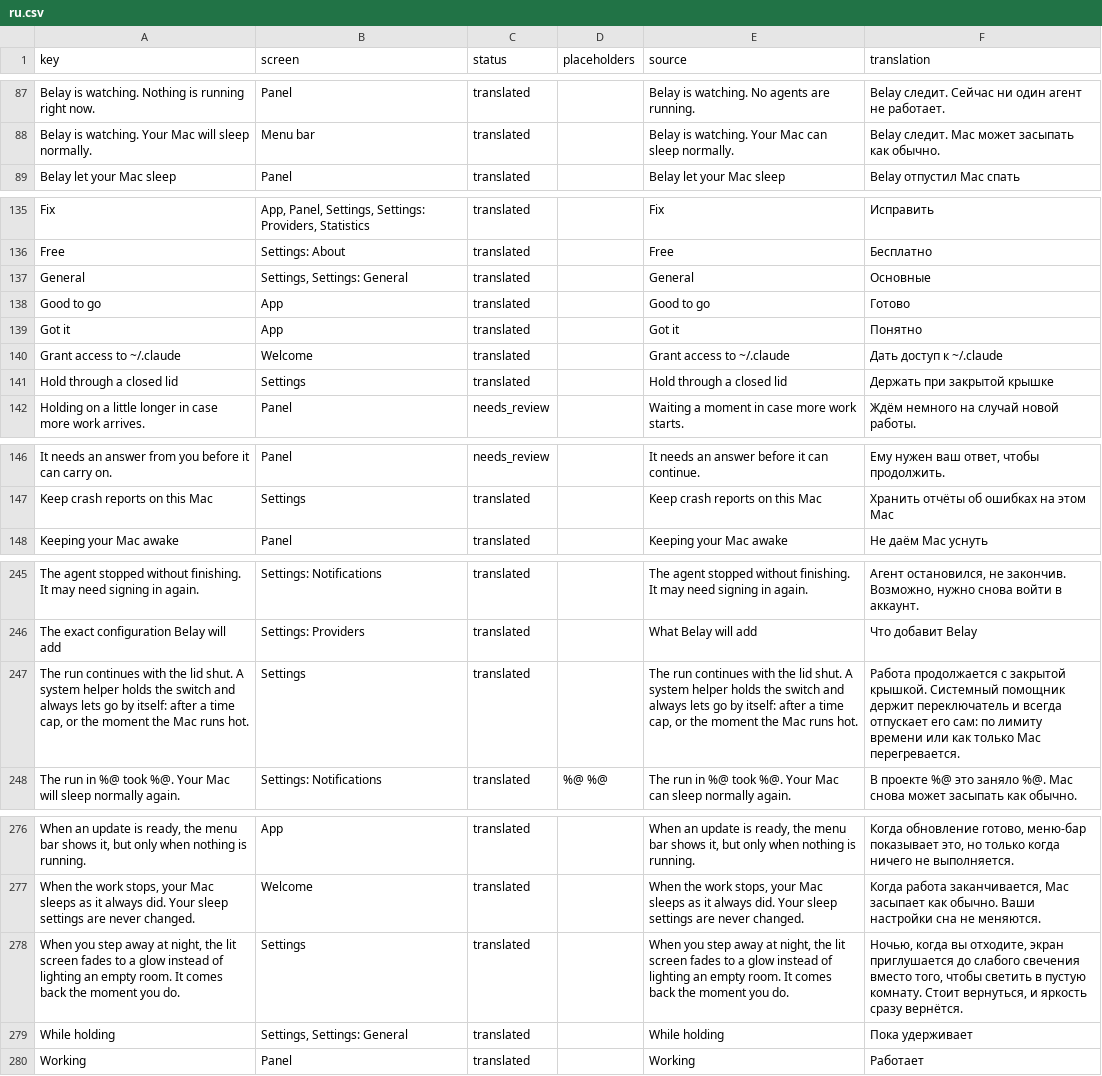
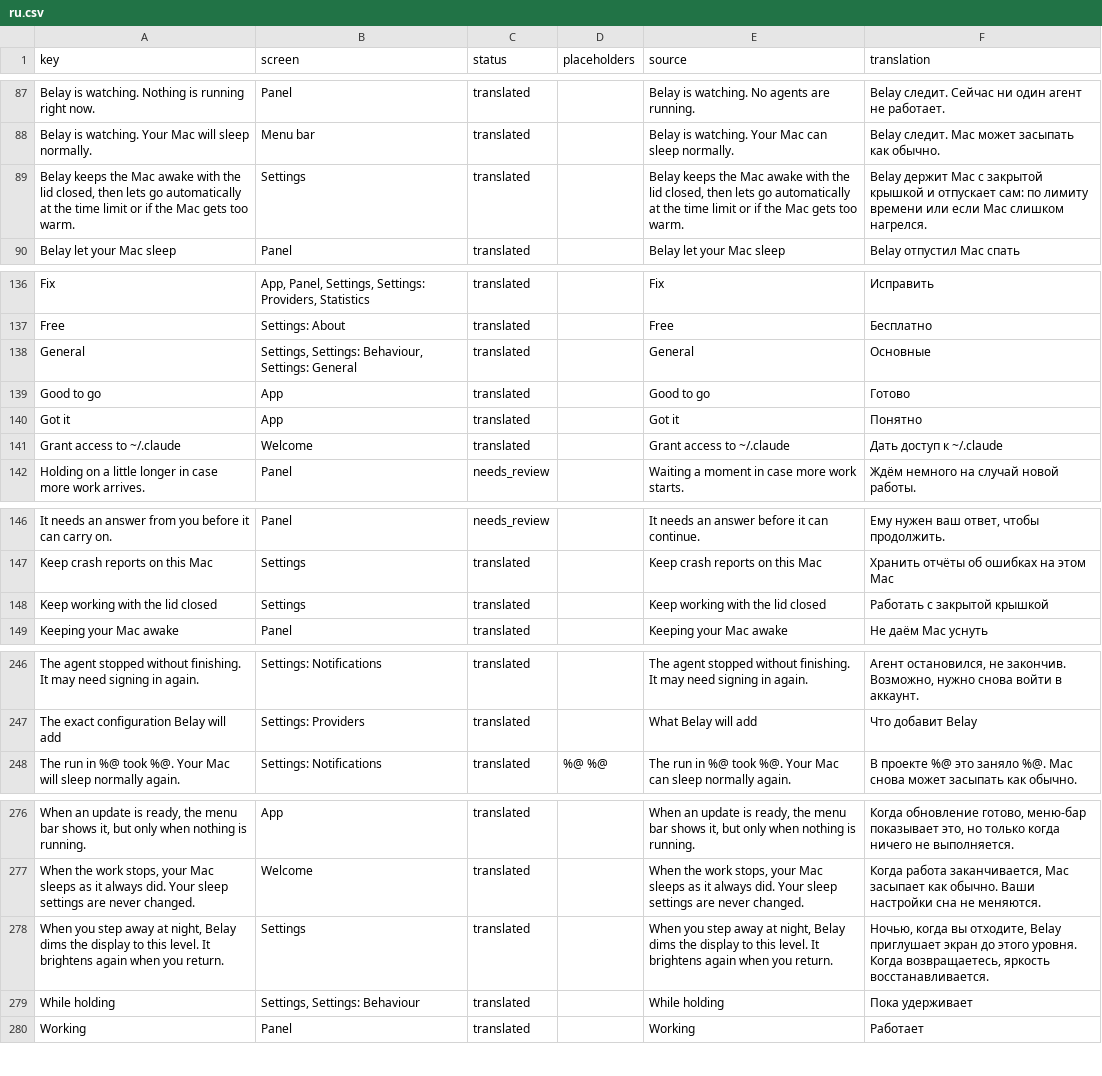
Before and after one commit to PerfectoWeb/Belay, a CSV file: Localization/ru.csv, drawn as a sheet; only a part is shown, gaps mark what is left out; removed rows and columns are numbered as before the commit, all else as after; the diff covers the shown part only; the diff names each change by its address in the sheet, - before the commit and + after, or states it on an @@ line.

Commit message:
Holding behaviour moves to Behavior

```diff
--- a/Localization/ru.csv
+++ b/Localization/ru.csv
+row 89: Belay keeps the Mac awake with the lid closed, then lets go automatically at the time limit or if the Mac gets too warm. | Settings | translated |  | Belay keeps the Mac awake with the lid closed, then lets go automatically at the time limit or if the Mac gets too warm. | Belay держит Mac с закрытой крышкой и отпускает сам: по лимиту времени или если Mac слишком нагрелся.
-B138 (screen): Settings, Settings: General
+B138 (screen): Settings, Settings: Behaviour, Settings: General
-row 141: Hold through a closed lid | Settings | translated |  | Hold through a closed lid | Держать при закрытой крышке
+row 148: Keep working with the lid closed | Settings | translated |  | Keep working with the lid closed | Работать с закрытой крышкой
-row 247: The run continues with the lid shut. A system helper holds the switch and always lets go by itself: after a time cap, or the moment the Mac runs hot. | Settings | translated |  | The run continues with the lid shut. A system helper holds the switch and always lets go by itself: after a time cap, or the moment the Mac runs hot. | Работа продолжается с закрытой крышкой. Системный помощник держит переключатель и всегда отпускает его сам: по лимиту времени или как только Mac перегревается.
-A278 (key): …at night, the lit screen fades to a glow instead of lighting an empty room. It comes back the moment you do.
+A278 (key): …at night, Belay dims the display to this level. It brightens again when you return.
-E278 (source): …at night, the lit screen fades to a glow instead of lighting an empty room. It comes back the moment you do.
+E278 (source): …at night, Belay dims the display to this level. It brightens again when you return.
-F278 (translation): …вы отходите, экран приглушается до слабого свечения вместо того, чтобы светить в пустую комнату. Стоит вернуться, и яркость сразу вернётся.
+F278 (translation): …вы отходите, Belay приглушает экран до этого уровня. Когда возвращаетесь, яркость восстанавливается.
-B279 (screen): Settings, Settings: General
+B279 (screen): Settings, Settings: Behaviour
```
Also changed, not shown: 8 edited cells elsewhere in this file, Localization/de.csv, Localization/es.csv, 10 other files.
